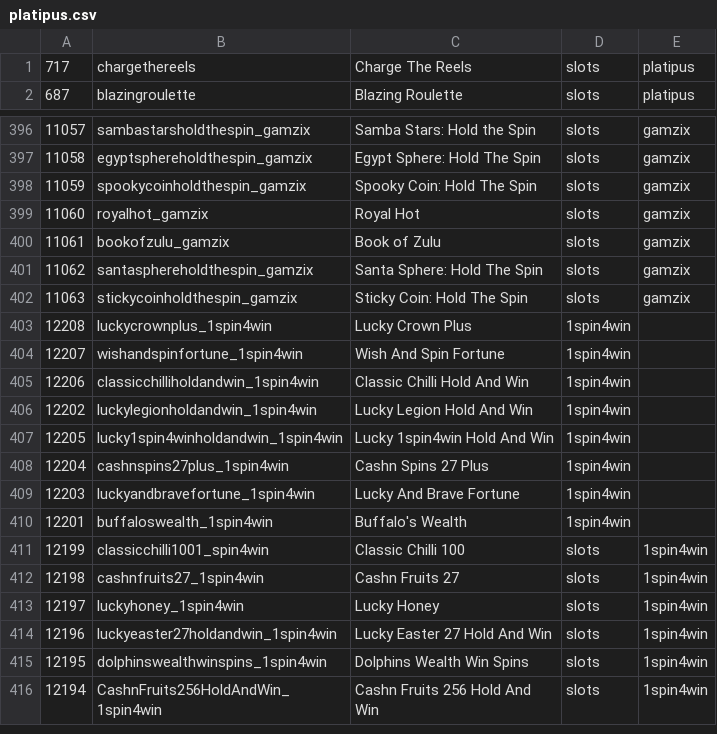
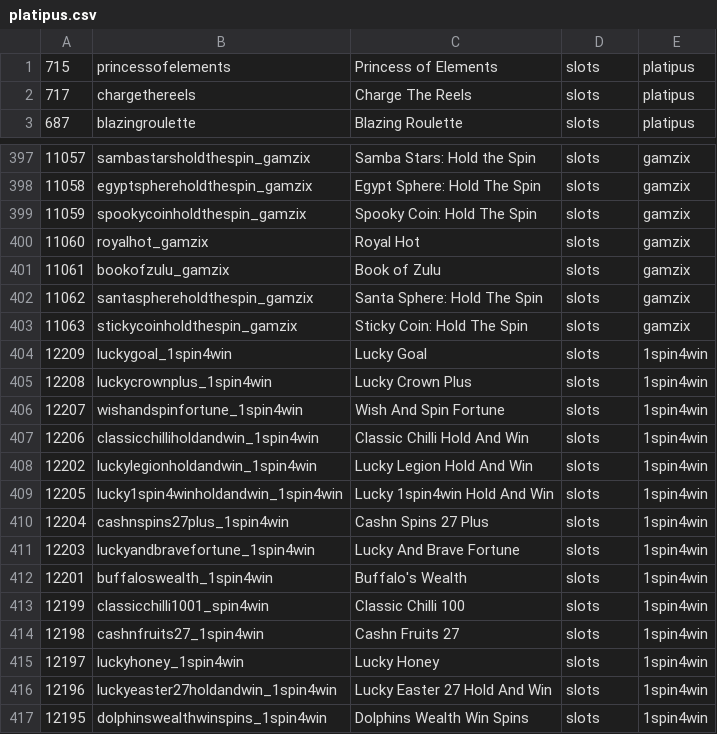
Before and after one commit to tecnodata2015/slots, a CSV file: platipus.csv, drawn as a sheet; only a part is shown, gaps mark what is left out; the shorter side is filled out with more unchanged rows.

Commit message:
Se agrega nuevo slots paltipus

```diff
--- a/platipus.csv
+++ b/platipus.csv
@@ -1 +1,2 @@
+715,princessofelements,Princess of Elements,slots,platipus
 717,chargethereels,Charge The Reels,slots,platipus
@@ -402,10 +403,11 @@
 11063,stickycoinholdthespin_gamzix,Sticky Coin: Hold The Spin,slots,gamzix
-12208,luckycrownplus_1spin4win,Lucky Crown Plus,1spin4win
-12207,wishandspinfortune_1spin4win,Wish And Spin Fortune,1spin4win
-12206,classicchilliholdandwin_1spin4win,Classic Chilli Hold And Win,1spin4win
-12202,luckylegionholdandwin_1spin4win,Lucky Legion Hold And Win,1spin4win
-12205,lucky1spin4winholdandwin_1spin4win,Lucky 1spin4win Hold And Win,1spin4win
-12204,cashnspins27plus_1spin4win,Cashn Spins 27 Plus,1spin4win
-12203,luckyandbravefortune_1spin4win,Lucky And Brave Fortune,1spin4win
-12201,buffaloswealth_1spin4win,Buffalo's Wealth,1spin4win
+12209,luckygoal_1spin4win,Lucky Goal,slots,1spin4win	
+12208,luckycrownplus_1spin4win,Lucky Crown Plus,slots,1spin4win
+12207,wishandspinfortune_1spin4win,Wish And Spin Fortune,slots,1spin4win
+12206,classicchilliholdandwin_1spin4win,Classic Chilli Hold And Win,slots,1spin4win
+12202,luckylegionholdandwin_1spin4win,Lucky Legion Hold And Win,slots,1spin4win
+12205,lucky1spin4winholdandwin_1spin4win,Lucky 1spin4win Hold And Win,slots,1spin4win
+12204,cashnspins27plus_1spin4win,Cashn Spins 27 Plus,slots,1spin4win
+12203,luckyandbravefortune_1spin4win,Lucky And Brave Fortune,slots,1spin4win
+12201,buffaloswealth_1spin4win,Buffalo's Wealth,slots,1spin4win
 12199,classicchilli1001_spin4win,Classic Chilli 100,slots,1spin4win
```
Also changed, not shown: 2 other files.
